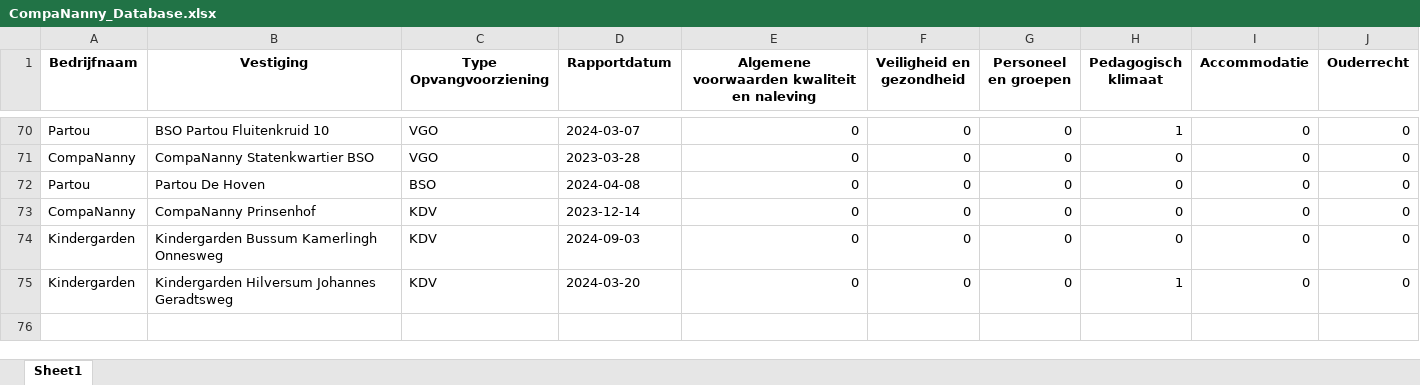
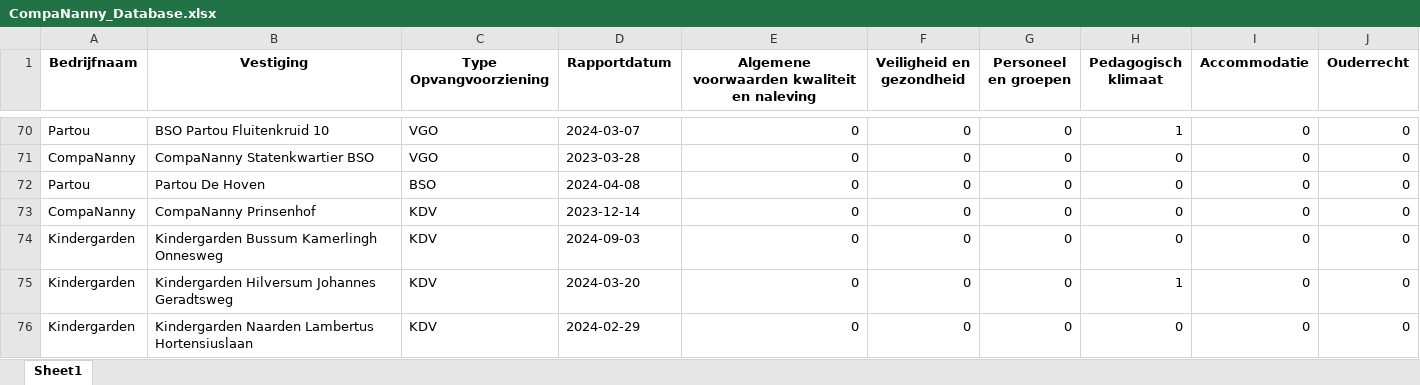
Before and after one commit to HiddeFranke/CompaNanny, an Excel workbook: CompaNanny_Database.xlsx, sheet Sheet1, drawn as a sheet; only a part is shown, gaps mark what is left out; values as stored, in another font and other column widths than the file's, no borders; the diff names each change by its address in the sheet, - before the commit and + after, or states it on an @@ line.

Commit message:
Nieuwe data toegevoegd via Streamlit op 2024-12-03 18:10:51

```diff
--- a/CompaNanny_Database.xlsx (sheet Sheet1)
+++ b/CompaNanny_Database.xlsx (sheet Sheet1)
+row 76: Kindergarden | Kindergarden Naarden Lambertus Hortensiuslaan | KDV | 2024-02-29 | 0 | 0 | 0 | 0 | 0 | 0
```
